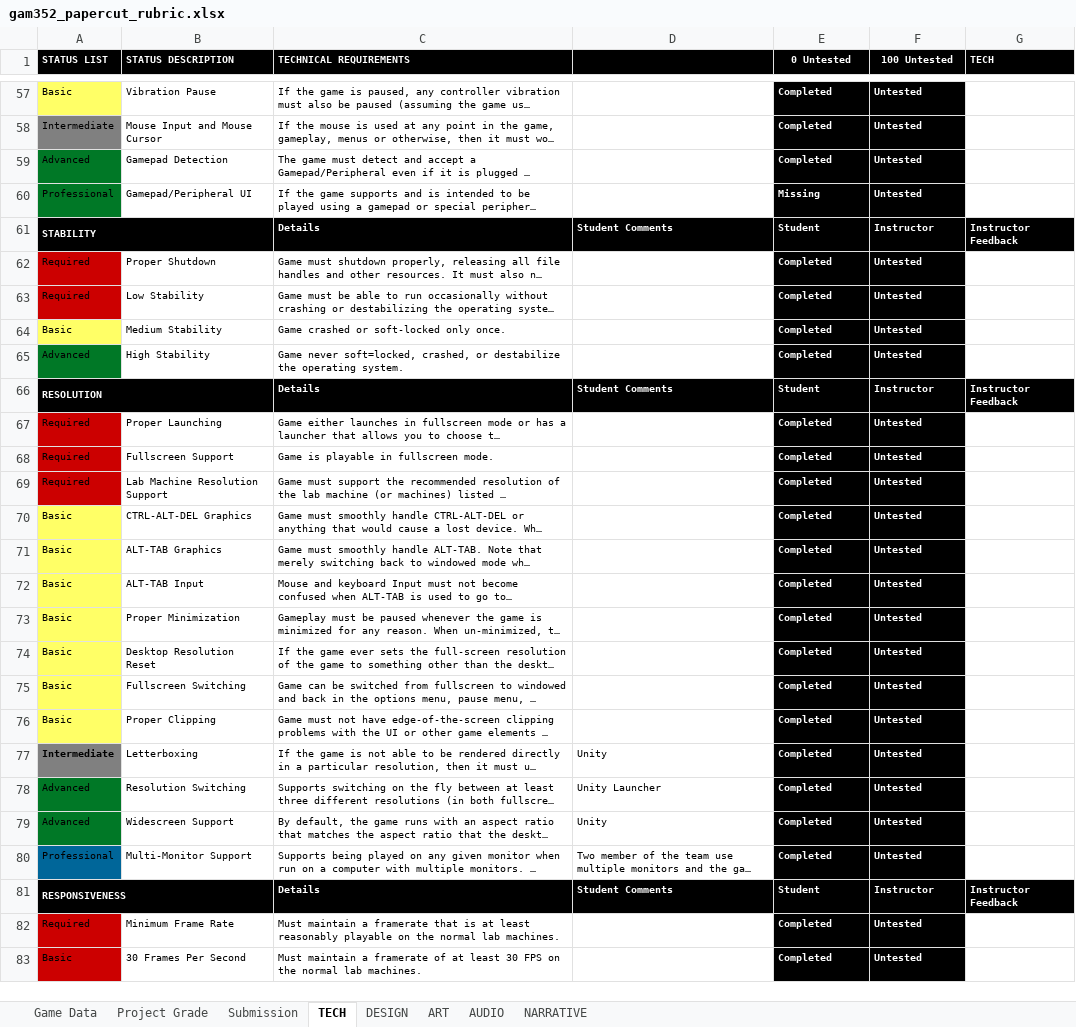
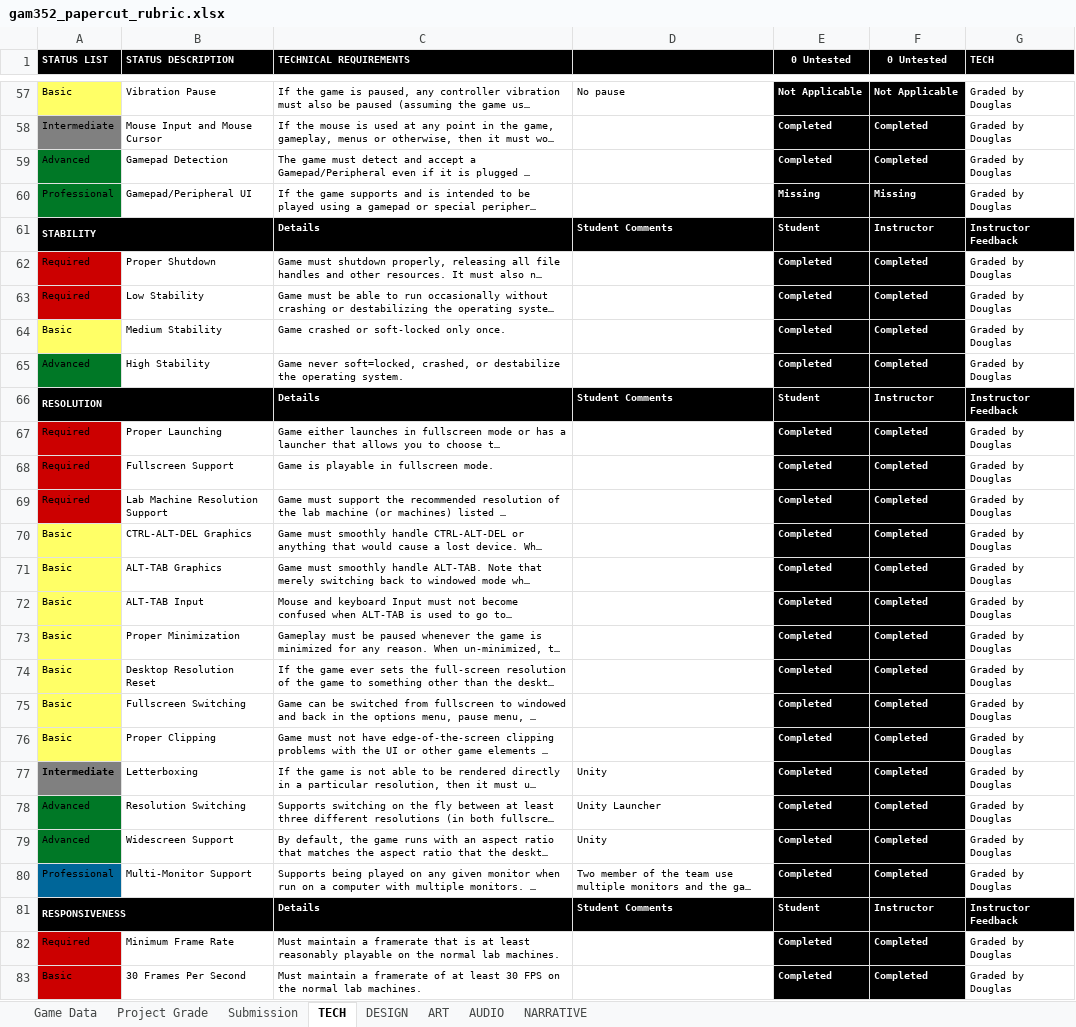
Before and after one commit to ThePaperMill/PaperCut, an Excel workbook: GameDocuments/gam352_papercut_rubric.xlsx, sheet TECH, drawn as a sheet; only a part is shown, gaps mark what is left out; long unchanged cells end in …; values as stored, in another font and other column widths than the file's, no borders; conditional formats not drawn; the diff covers the shown part only; the diff names each change by its address in the sheet, - before the commit and + after, or states it on an @@ line.

Commit message:
TCR pre-graded rubric.

```diff
--- a/GameDocuments/gam352_papercut_rubric.xlsx (sheet TECH)
+++ b/GameDocuments/gam352_papercut_rubric.xlsx (sheet TECH)
-F1: 100 Untested
+F1: 0 Untested
-D57: (empty)
+D57: No pause
-E57 (0 Untested): Completed
+E57 (0 Untested): Not Applicable
-F57 (0 Untested): Untested
+F57 (0 Untested): Not Applicable
-G57:G60 (TECH): (empty)
+G57:G60 (TECH): Graded by Douglas
-F58:F59 (0 Untested): Untested
+F58:F59 (0 Untested): Completed
-F60 (0 Untested): Untested
+F60 (0 Untested): Missing
-F62:F65 (0 Untested): Untested
+F62:F65 (0 Untested): Completed
-G62:G65 (TECH): (empty)
+G62:G65 (TECH): Graded by Douglas
-F67:F80 (0 Untested): Untested
+F67:F80 (0 Untested): Completed
-G67:G80 (TECH): (empty)
+G67:G80 (TECH): Graded by Douglas
-F82:F83 (0 Untested): Untested
+F82:F83 (0 Untested): Completed
-G82:G83 (TECH): (empty)
+G82:G83 (TECH): Graded by Douglas
```
Also changed, not shown: 155 edited cells elsewhere in this sheet, sheet Project Grade, sheet Game Data.
